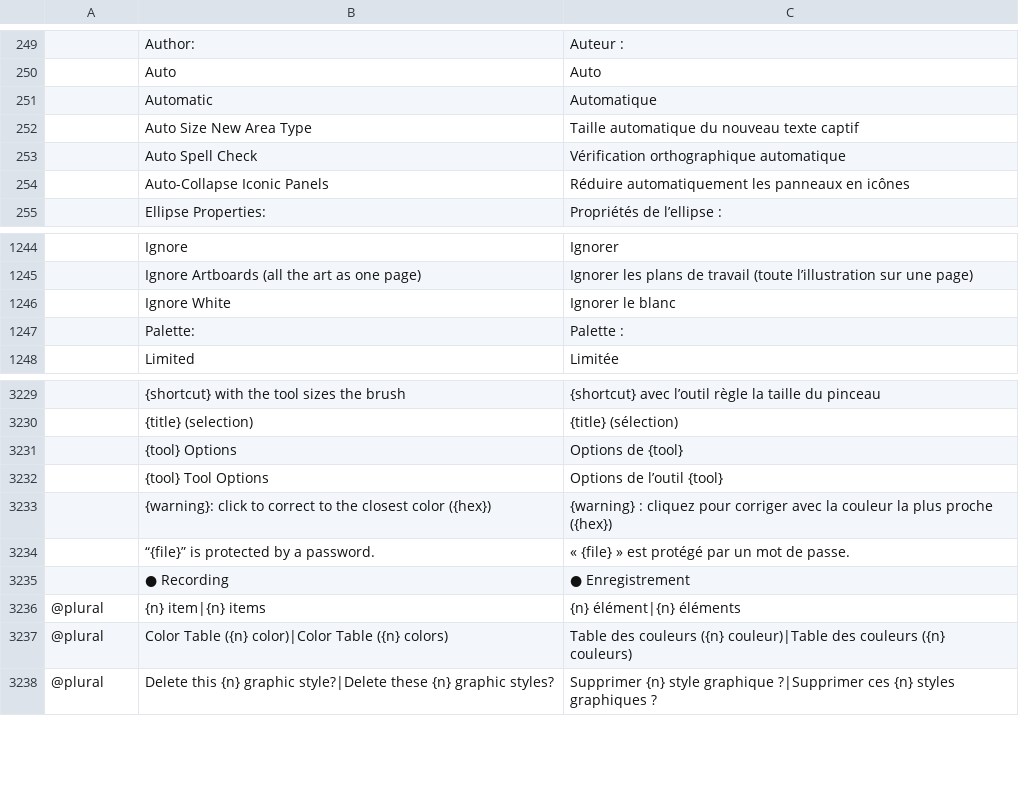
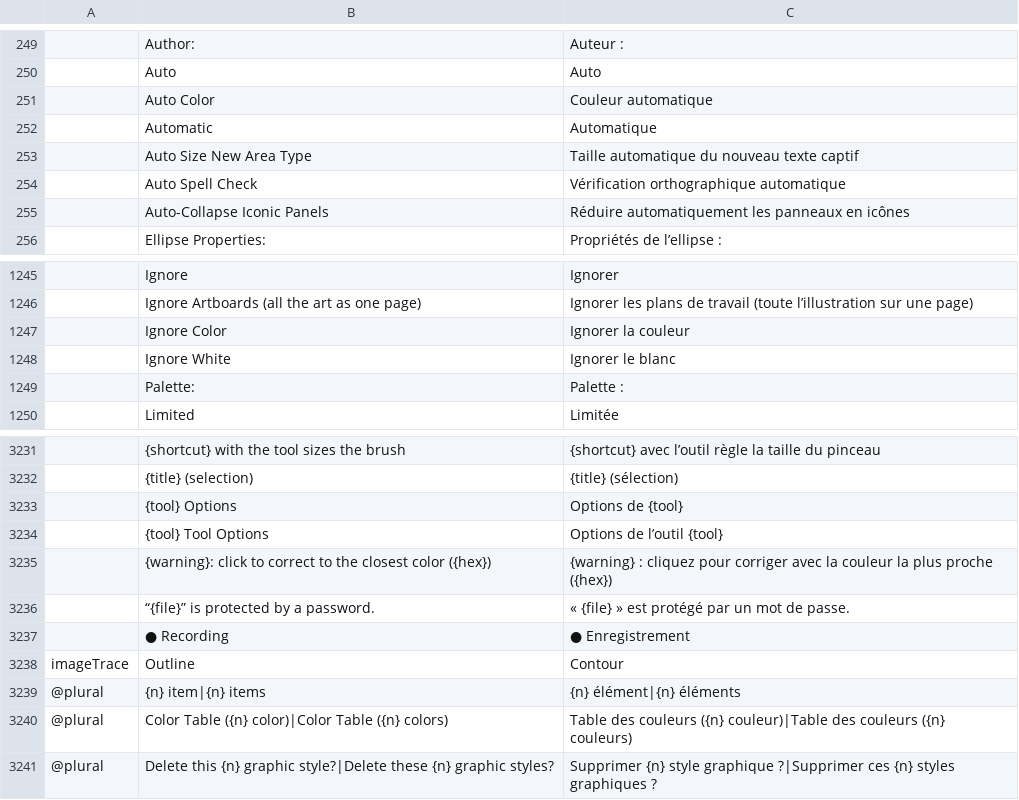
Before and after one commit to 00xJS/vectorcraft, a TSV file: crates/ui-egui/src/i18n/fr.tsv, drawn as a sheet; only a part is shown, gaps mark what is left out; the diff names each change by its address in the sheet, - before the commit and + after, or states it on an @@ line.

```diff
--- a/crates/ui-egui/src/i18n/fr.tsv
+++ b/crates/ui-egui/src/i18n/fr.tsv
+row 251:  | Auto Color | Couleur automatique
+row 1247:  | Ignore Color | Ignorer la couleur
+row 3238: imageTrace | Outline | Contour
```
Also changed, not shown: crates/ui-egui/src/i18n/hu.tsv, crates/ui-egui/src/i18n/ja.tsv, 20 other files.
